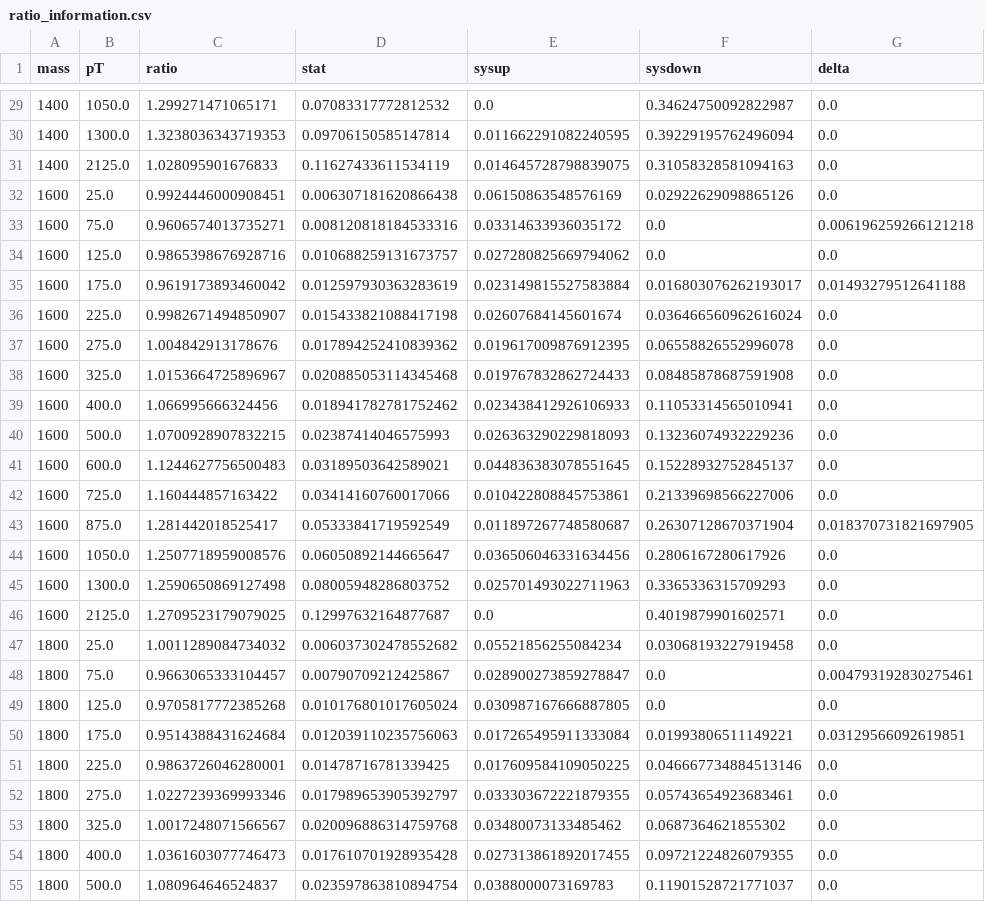
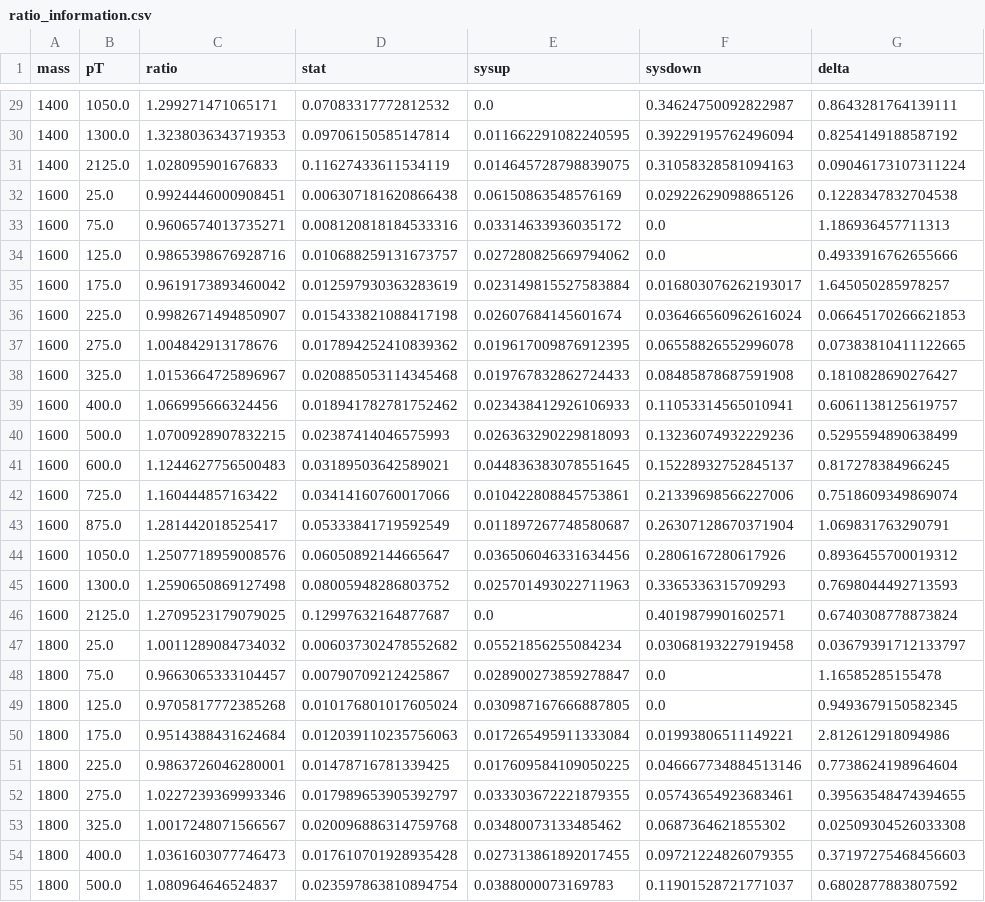
Before and after one commit to lawrenceleejr/MGP8_ISRStudy, a CSV file: ratio_information.csv, drawn as a sheet; only a part is shown, gaps mark what is left out; the diff covers the shown part only.

```diff
--- a/ratio_information.csv
+++ b/ratio_information.csv
@@ -29,27 +29,27 @@ mass,pT,ratio,stat,sysup,sysdown,delta
-1400,1050.0,1.299271471065171,0.07083317772812532,0.0,0.34624750092822987,0.0
-1400,1300.0,1.3238036343719353,0.09706150585147814,0.011662291082240595,0.39229195762496094,0.0
-1400,2125.0,1.028095901676833,0.11627433611534119,0.014645728798839075,0.31058328581094163,0.0
-1600,25.0,0.9924446000908451,0.006307181620866438,0.06150863548576169,0.02922629098865126,0.0
-1600,75.0,0.9606574013735271,0.008120818184533316,0.03314633936035172,0.0,0.006196259266121218
-1600,125.0,0.9865398676928716,0.010688259131673757,0.027280825669794062,0.0,0.0
-1600,175.0,0.9619173893460042,0.012597930363283619,0.023149815527583884,0.016803076262193017,0.01493279512641188
-1600,225.0,0.9982671494850907,0.015433821088417198,0.02607684145601674,0.036466560962616024,0.0
-1600,275.0,1.004842913178676,0.017894252410839362,0.019617009876912395,0.06558826552996078,0.0
-1600,325.0,1.0153664725896967,0.020885053114345468,0.019767832862724433,0.08485878687591908,0.0
-1600,400.0,1.066995666324456,0.018941782781752462,0.023438412926106933,0.11053314565010941,0.0
-1600,500.0,1.0700928907832215,0.02387414046575993,0.026363290229818093,0.13236074932229236,0.0
-1600,600.0,1.1244627756500483,0.03189503642589021,0.044836383078551645,0.15228932752845137,0.0
-1600,725.0,1.160444857163422,0.03414160760017066,0.010422808845753861,0.21339698566227006,0.0
-1600,875.0,1.281442018525417,0.05333841719592549,0.011897267748580687,0.26307128670371904,0.018370731821697905
-1600,1050.0,1.2507718959008576,0.06050892144665647,0.036506046331634456,0.2806167280617926,0.0
-1600,1300.0,1.2590650869127498,0.08005948286803752,0.025701493022711963,0.3365336315709293,0.0
-1600,2125.0,1.2709523179079025,0.12997632164877687,0.0,0.4019879901602571,0.0
-1800,25.0,1.0011289084734032,0.006037302478552682,0.05521856255084234,0.03068193227919458,0.0
-1800,75.0,0.9663065333104457,0.00790709212425867,0.028900273859278847,0.0,0.004793192830275461
-1800,125.0,0.9705817772385268,0.010176801017605024,0.030987167666887805,0.0,0.0
-1800,175.0,0.9514388431624684,0.012039110235756063,0.017265495911333084,0.01993806511149221,0.03129566092619851
-1800,225.0,0.9863726046280001,0.01478716781339425,0.017609584109050225,0.046667734884513146,0.0
-1800,275.0,1.0227239369993346,0.017989653905392797,0.033303672221879355,0.05743654923683461,0.0
-1800,325.0,1.0017248071566567,0.020096886314759768,0.03480073133485462,0.0687364621855302,0.0
-1800,400.0,1.0361603077746473,0.017610701928935428,0.027313861892017455,0.09721224826079355,0.0
-1800,500.0,1.080964646524837,0.023597863810894754,0.0388000073169783,0.11901528721771037,0.0
+1400,1050.0,1.299271471065171,0.07083317772812532,0.0,0.34624750092822987,0.8643281764139111
+1400,1300.0,1.3238036343719353,0.09706150585147814,0.011662291082240595,0.39229195762496094,0.8254149188587192
+1400,2125.0,1.028095901676833,0.11627433611534119,0.014645728798839075,0.31058328581094163,0.09046173107311224
+1600,25.0,0.9924446000908451,0.006307181620866438,0.06150863548576169,0.02922629098865126,0.1228347832704538
+1600,75.0,0.9606574013735271,0.008120818184533316,0.03314633936035172,0.0,1.186936457711313
+1600,125.0,0.9865398676928716,0.010688259131673757,0.027280825669794062,0.0,0.4933916762655666
+1600,175.0,0.9619173893460042,0.012597930363283619,0.023149815527583884,0.016803076262193017,1.645050285978257
+1600,225.0,0.9982671494850907,0.015433821088417198,0.02607684145601674,0.036466560962616024,0.06645170266621853
+1600,275.0,1.004842913178676,0.017894252410839362,0.019617009876912395,0.06558826552996078,0.07383810411122665
+1600,325.0,1.0153664725896967,0.020885053114345468,0.019767832862724433,0.08485878687591908,0.1810828690276427
+1600,400.0,1.066995666324456,0.018941782781752462,0.023438412926106933,0.11053314565010941,0.6061138125619757
+1600,500.0,1.0700928907832215,0.02387414046575993,0.026363290229818093,0.13236074932229236,0.5295594890638499
+1600,600.0,1.1244627756500483,0.03189503642589021,0.044836383078551645,0.15228932752845137,0.817278384966245
+1600,725.0,1.160444857163422,0.03414160760017066,0.010422808845753861,0.21339698566227006,0.7518609349869074
+1600,875.0,1.281442018525417,0.05333841719592549,0.011897267748580687,0.26307128670371904,1.069831763290791
+1600,1050.0,1.2507718959008576,0.06050892144665647,0.036506046331634456,0.2806167280617926,0.8936455700019312
+1600,1300.0,1.2590650869127498,0.08005948286803752,0.025701493022711963,0.3365336315709293,0.7698044492713593
+1600,2125.0,1.2709523179079025,0.12997632164877687,0.0,0.4019879901602571,0.6740308778873824
+1800,25.0,1.0011289084734032,0.006037302478552682,0.05521856255084234,0.03068193227919458,0.03679391712133797
+1800,75.0,0.9663065333104457,0.00790709212425867,0.028900273859278847,0.0,1.16585285155478
+1800,125.0,0.9705817772385268,0.010176801017605024,0.030987167666887805,0.0,0.9493679150582345
+1800,175.0,0.9514388431624684,0.012039110235756063,0.017265495911333084,0.01993806511149221,2.812612918094986
+1800,225.0,0.9863726046280001,0.01478716781339425,0.017609584109050225,0.046667734884513146,0.7738624198964604
+1800,275.0,1.0227239369993346,0.017989653905392797,0.033303672221879355,0.05743654923683461,0.39563548474394655
+1800,325.0,1.0017248071566567,0.020096886314759768,0.03480073133485462,0.0687364621855302,0.02509304526033308
+1800,400.0,1.0361603077746473,0.017610701928935428,0.027313861892017455,0.09721224826079355,0.37197275468456603
+1800,500.0,1.080964646524837,0.023597863810894754,0.0388000073169783,0.11901528721771037,0.6802877883807592
```
Also changed, not shown: 93 edited cells elsewhere in this file, 1 other file.
